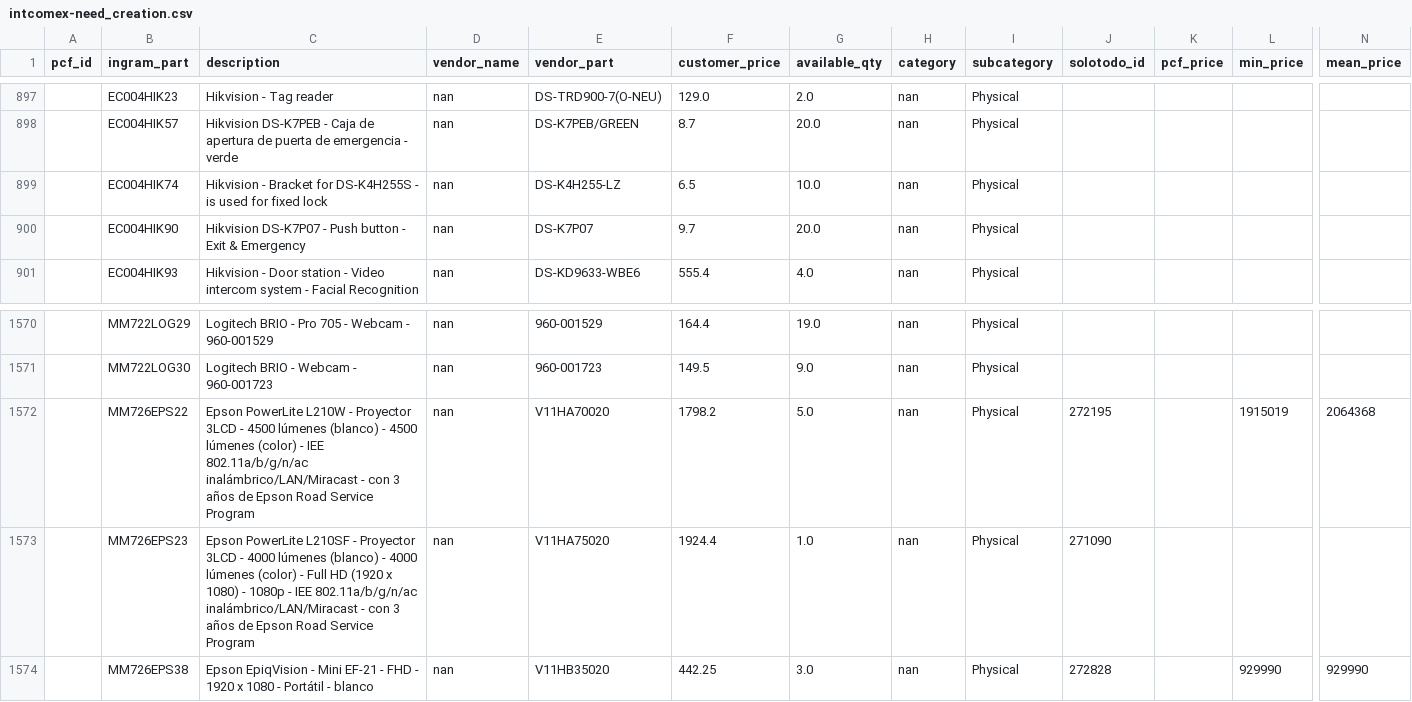
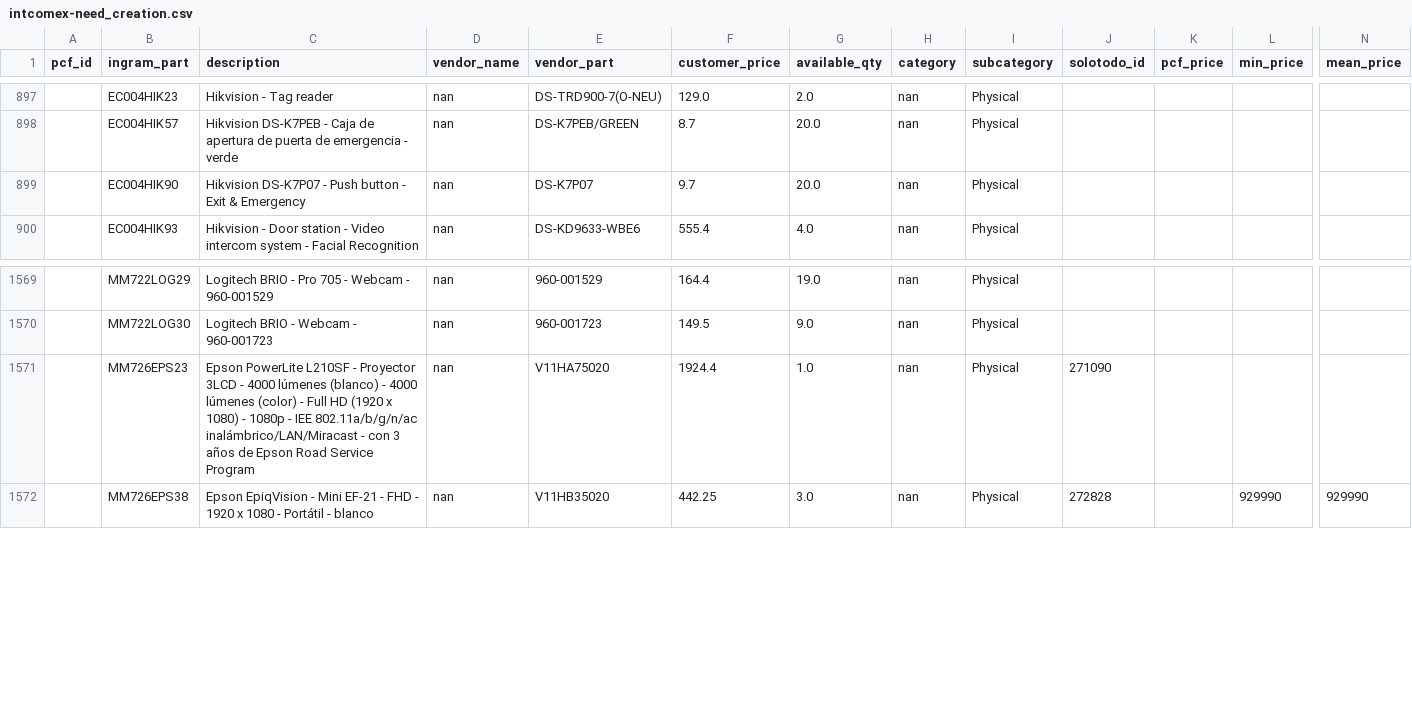
Before and after one commit to aincatoni/pcfactory-monitor-mayoristas, a CSV file: intcomex-need_creation.csv, drawn as a sheet; only a part is shown, gaps mark what is left out; rows hold the shown columns only; the diff names each change by its address in the sheet, - before the commit and + after, or states it on an @@ line.

```diff
--- a/intcomex-need_creation.csv
+++ b/intcomex-need_creation.csv
-row 899:  | EC004HIK74 | Hikvision - Bracket for DS-K4H255S - is used for fixed lock | nan | DS-K4H255-LZ | 6.5 | 10.0 | nan | Physical
-row 1572:  | MM726EPS22 | Epson PowerLite L210W - Proyector 3LCD - 4500 lúmenes (blanco) - 4500 lúmenes (color) - IEE 802.11a/b/g/n/ac inalámbrico/LAN/Miracast - con 3 años de Epson Road Service Program | nan | V11HA70020 | 1798.2 | 5.0 | nan | Physical | 272195 |  | 1915019 | 2064368
```
Also changed, not shown: intcomex-missing_ficha.csv, mayorista-already_mayorista.csv, 11 other files.
